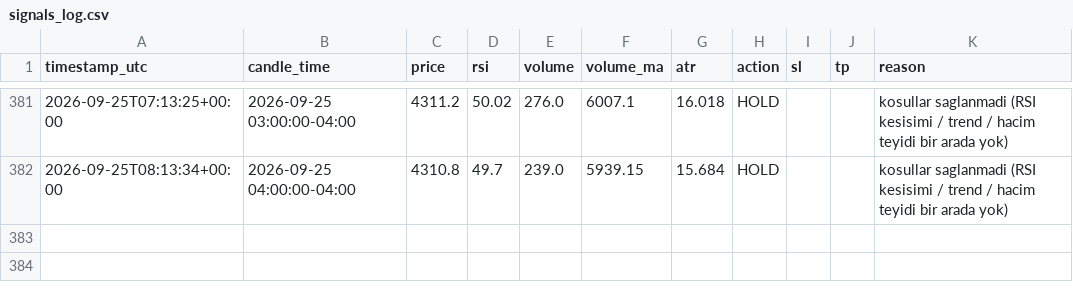
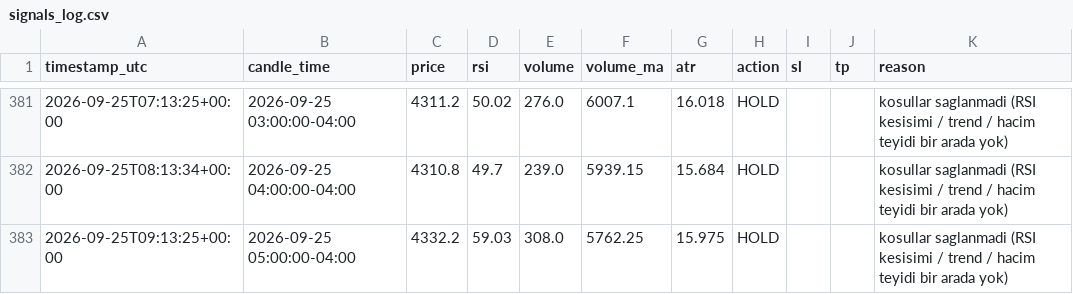
Before and after one commit to klonnist/xauusd-signal-bot, a CSV file: signals_log.csv, drawn as a sheet; only a part is shown, gaps mark what is left out.

```diff
--- a/signals_log.csv
+++ b/signals_log.csv
@@ -382 +382,2 @@ timestamp_utc,candle_time,price,rsi,volume,volume_ma,atr,action,sl,tp,reason
 2026-09-25T08:13:34+00:00,2026-09-25 04:00:00-04:00,4310.8,49.7,239.0,5939.15,15.684,HOLD,,,kosullar saglanmadi (RSI kesisimi / trend / hacim teyidi bir arada yok)
+2026-09-25T09:13:25+00:00,2026-09-25 05:00:00-04:00,4332.2,59.03,308.0,5762.25,15.975,HOLD,,,kosullar saglanmadi (RSI kesisimi / trend / hacim teyidi bir arada yok)
```
Also changed, not shown: 1 other file.
